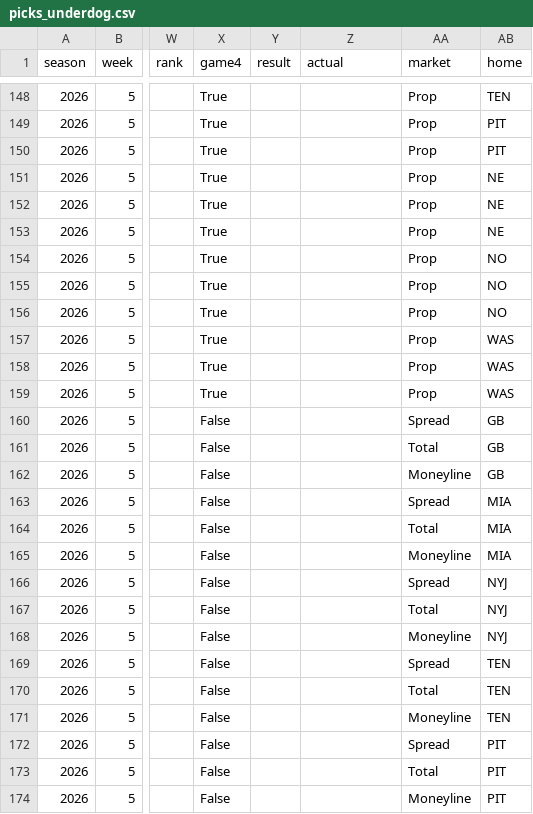
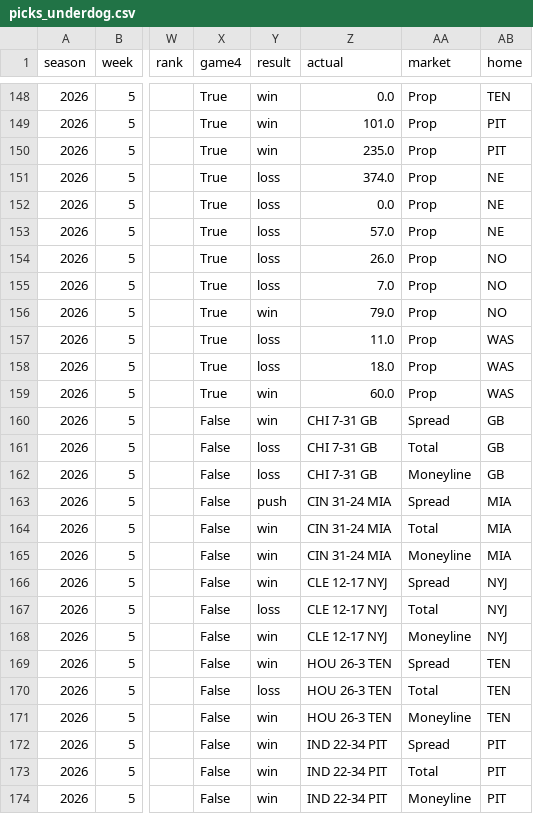
Before and after one commit to NeelW-eng/nfl-model, a CSV file: data/picks_underdog.csv, drawn as a sheet; only a part is shown, gaps mark what is left out; the diff covers the shown part only; the diff names each change by its address in the sheet, - before the commit and + after, or states it on an @@ line.

```diff
--- a/data/picks_underdog.csv
+++ b/data/picks_underdog.csv
-Y148:Y150 (result): (empty)
+Y148:Y150 (result): win
-Z148 (actual): (empty)
+Z148 (actual): 0.0
-Z149 (actual): (empty)
+Z149 (actual): 101.0
-Z150 (actual): (empty)
+Z150 (actual): 235.0
-Y151:Y155 (result): (empty)
+Y151:Y155 (result): loss
-Z151 (actual): (empty)
+Z151 (actual): 374.0
-Z152 (actual): (empty)
+Z152 (actual): 0.0
-Z153 (actual): (empty)
+Z153 (actual): 57.0
-Z154 (actual): (empty)
+Z154 (actual): 26.0
-Z155 (actual): (empty)
+Z155 (actual): 7.0
-Y156 (result): (empty)
+Y156 (result): win
-Z156 (actual): (empty)
+Z156 (actual): 79.0
-Y157:Y158 (result): (empty)
+Y157:Y158 (result): loss
-Z157 (actual): (empty)
+Z157 (actual): 11.0
-Z158 (actual): (empty)
+Z158 (actual): 18.0
-Y159:Y160 (result): (empty)
+Y159:Y160 (result): win
-Z159 (actual): (empty)
+Z159 (actual): 60.0
-Z160:Z162 (actual): (empty)
+Z160:Z162 (actual): CHI 7-31 GB
-Y161:Y162 (result): (empty)
+Y161:Y162 (result): loss
-Y163 (result): (empty)
+Y163 (result): push
-Z163:Z165 (actual): (empty)
+Z163:Z165 (actual): CIN 31-24 MIA
-Y164:Y166 (result): (empty)
+Y164:Y166 (result): win
-Z166:Z168 (actual): (empty)
+Z166:Z168 (actual): CLE 12-17 NYJ
-Y167 (result): (empty)
+Y167 (result): loss
-Y168:Y169 (result): (empty)
+Y168:Y169 (result): win
-Z169:Z171 (actual): (empty)
+Z169:Z171 (actual): HOU 26-3 TEN
-Y170 (result): (empty)
+Y170 (result): loss
-Y171:Y174 (result): (empty)
+Y171:Y174 (result): win
-Z172:Z174 (actual): (empty)
+Z172:Z174 (actual): IND 22-34 PIT
```
Also changed, not shown: 126 edited cells elsewhere in this file, 6 other files.
